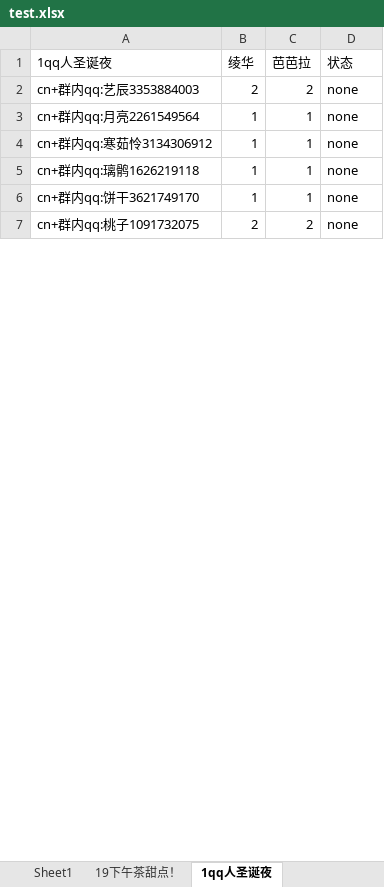
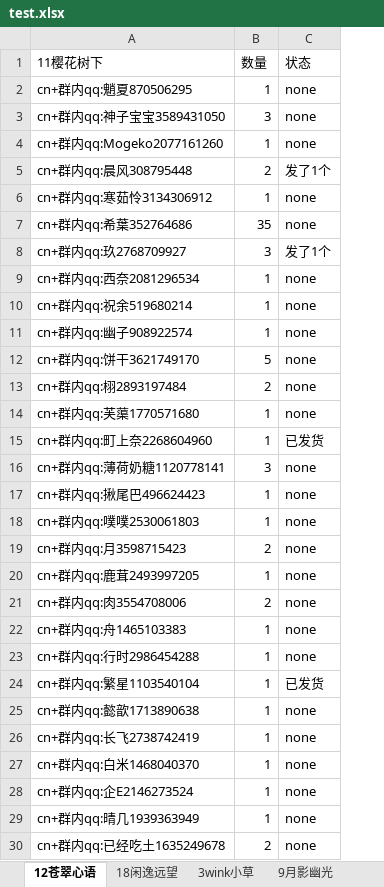
Before and after one commit to fantasyplus/littleCardWebsite, an Excel workbook: backend/processdata/data/output/test.xlsx, sheet 12苍翠心语, drawn as a sheet; only a part is shown; values as stored, in another font and other column widths than the file's, no borders; removed rows and columns are numbered as before the commit, all else as after; the diff covers the shown part only; the diff names each change by its address in the sheet, - before the commit and + after, or states it on an @@ line.

```diff
--- a/backend/processdata/data/output/test.xlsx (sheet 12苍翠心语)
+++ b/backend/processdata/data/output/test.xlsx (sheet 12苍翠心语)
-sheet tab: 1qq人圣诞夜
+sheet tab: 12苍翠心语
-sheet tab: Sheet1
+sheet tab: 18闲逸远望
+sheet tab: 3wink小草
+sheet tab: 9月影幽光
-column A (1qq人圣诞夜), rows 2-7: cn+群内qq:艺辰3353884003 | cn+群内qq:月亮2261549564 | cn+群内qq:寒茹怜3134306912 | cn+群内qq:璃鹘1626219118 | cn+群内qq:饼干3621749170 | cn+群内qq:桃子1091732075
+column A (11樱花树下), row 13: cn+群内qq:栩2893197484; rows 26-30: cn+群内qq:长飞2738742419 | cn+群内qq:白米1468040370 | cn+群内qq:企E2146273524 | cn+群内qq:晴几1939363949 | cn+群内qq:已经吃土1635249678
-column C (芭芭拉), rows 2-7: 2 | 1 | 1 | 1 | 1 | 2
-B1: 绫华
+B1: 数量
+row 2: cn+群内qq:魈夏870506295 | 1 | none
@@ row 12 moved to row 3: cn+群内qq:神子宝宝3589431050 @@
+row 4: cn+群内qq:Mogeko2077161260 | 1 | none
+row 5: cn+群内qq:晨风308795448 | 2 | 发了1个
+row 6: cn+群内qq:寒茹怜3134306912 | 1 | none
+row 7: cn+群内qq:希葉352764686 | 35 | none
+row 8: cn+群内qq:玖2768709927 | 3 | 发了1个
+row 9: cn+群内qq:西奈2081296534 | 1 | none
+row 10: cn+群内qq:祝余519680214 | 1 | none
+row 11: cn+群内qq:幽子908922574 | 1 | none
@@ row 13 moved to row 12: cn+群内qq:饼干3621749170 @@
+row 14: cn+群内qq:芙蕖1770571680 | 1 | none
+row 15: cn+群内qq:町上奈2268604960 | 1 | 已发货
+row 16: cn+群内qq:薄荷奶糖1120778141 | 3 | none
+row 17: cn+群内qq:揪尾巴496624423 | 1 | none
+row 18: cn+群内qq:噗噗2530061803 | 1 | none
+row 19: cn+群内qq:月3598715423 | 2 | none
+row 20: cn+群内qq:鹿茸2493997205 | 1 | none
+row 21: cn+群内qq:肉3554708006 | 2 | none
+row 22: cn+群内qq:舟1465103383 | 1 | none
+row 23: cn+群内qq:行时2986454288 | 1 | none
+row 24: cn+群内qq:繁星1103540104 | 1 | 已发货
+row 25: cn+群内qq:懿歆1713890638 | 1 | none
```
Also changed, not shown: 4 added rows and 3 removed rows elsewhere in this sheet, sheet 19下午茶甜点！, other sheet tabs, 2 other files.
